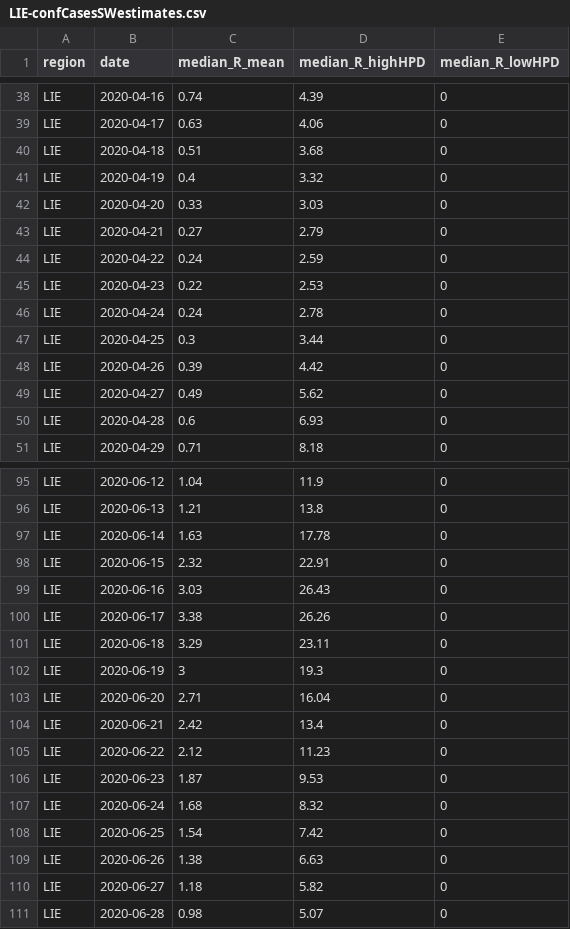
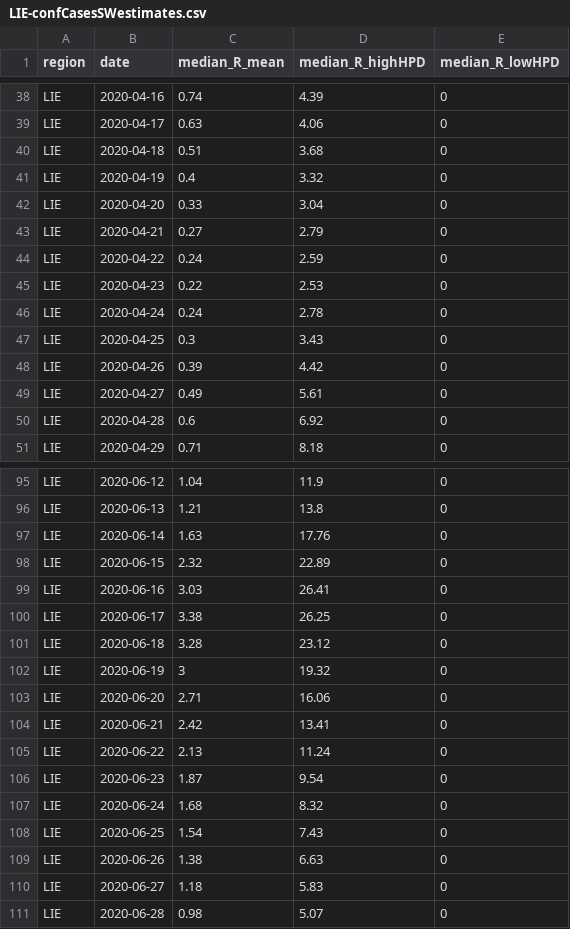
Before and after one commit to covid-19-Re/dailyRe-Data, a CSV file: LIE-confCasesSWestimates.csv, drawn as a sheet; only a part is shown, gaps mark what is left out; the diff covers the shown part only.

```diff
--- a/LIE-confCasesSWestimates.csv
+++ b/LIE-confCasesSWestimates.csv
@@ -41,3 +41,3 @@ LIE,2020-04-18,0.51,3.68,0
 LIE,2020-04-19,0.4,3.32,0
-LIE,2020-04-20,0.33,3.03,0
+LIE,2020-04-20,0.33,3.04,0
 LIE,2020-04-21,0.27,2.79,0
@@ -46,6 +46,6 @@ LIE,2020-04-23,0.22,2.53,0
 LIE,2020-04-24,0.24,2.78,0
-LIE,2020-04-25,0.3,3.44,0
+LIE,2020-04-25,0.3,3.43,0
 LIE,2020-04-26,0.39,4.42,0
-LIE,2020-04-27,0.49,5.62,0
-LIE,2020-04-28,0.6,6.93,0
+LIE,2020-04-27,0.49,5.61,0
+LIE,2020-04-28,0.6,6.92,0
 LIE,2020-04-29,0.71,8.18,0
@@ -96,16 +96,16 @@ LIE,2020-06-12,1.04,11.9,0
 LIE,2020-06-13,1.21,13.8,0
-LIE,2020-06-14,1.63,17.78,0
-LIE,2020-06-15,2.32,22.91,0
-LIE,2020-06-16,3.03,26.43,0
-LIE,2020-06-17,3.38,26.26,0
-LIE,2020-06-18,3.29,23.11,0
-LIE,2020-06-19,3,19.3,0
-LIE,2020-06-20,2.71,16.04,0
-LIE,2020-06-21,2.42,13.4,0
-LIE,2020-06-22,2.12,11.23,0
-LIE,2020-06-23,1.87,9.53,0
+LIE,2020-06-14,1.63,17.76,0
+LIE,2020-06-15,2.32,22.89,0
+LIE,2020-06-16,3.03,26.41,0
+LIE,2020-06-17,3.38,26.25,0
+LIE,2020-06-18,3.28,23.12,0
+LIE,2020-06-19,3,19.32,0
+LIE,2020-06-20,2.71,16.06,0
+LIE,2020-06-21,2.42,13.41,0
+LIE,2020-06-22,2.13,11.24,0
+LIE,2020-06-23,1.87,9.54,0
 LIE,2020-06-24,1.68,8.32,0
-LIE,2020-06-25,1.54,7.42,0
+LIE,2020-06-25,1.54,7.43,0
 LIE,2020-06-26,1.38,6.63,0
-LIE,2020-06-27,1.18,5.82,0
+LIE,2020-06-27,1.18,5.83,0
 LIE,2020-06-28,0.98,5.07,0
```
Also changed, not shown: 38 edited cells elsewhere in this file, CHE-confCasesSWestimates.csv, LIE-estimates.csv.
